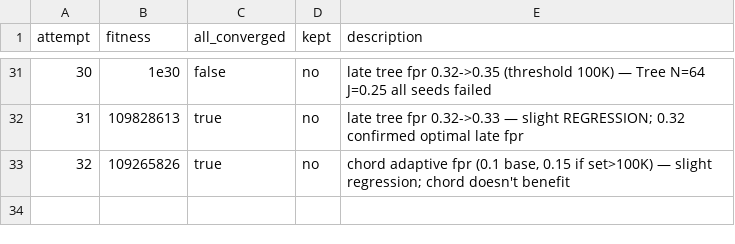
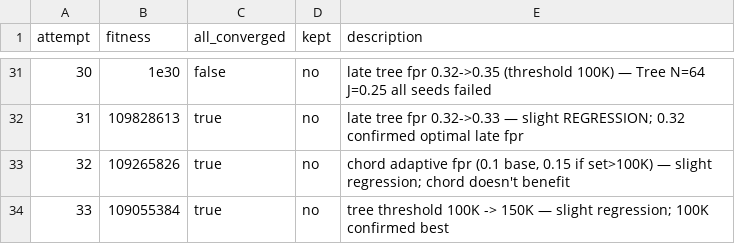
Before and after one commit to Vidal322/reconciliation-simulator, a TSV file: experiments.tsv, drawn as a sheet; only a part is shown, gaps mark what is left out; the diff names each change by its address in the sheet, - before the commit and + after, or states it on an @@ line.

```diff
--- a/experiments.tsv
+++ b/experiments.tsv
+row 34: 33 | 109055384 | true | no | tree threshold 100K -> 150K — slight regression; 100K confirmed best
```
Also changed, not shown: 1 other file.
